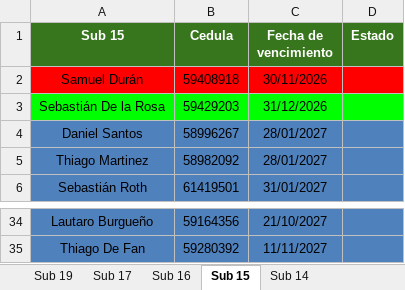
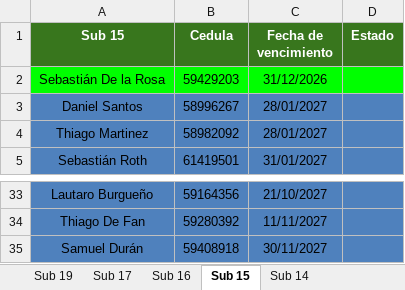
Before and after one commit to racingvideo/control-fichas, an Excel workbook: public/jugadores.xlsx, sheet Sub 15, drawn as a sheet; only a part is shown, gaps mark what is left out; values as stored, in another font and other column widths than the file's, no borders; removed rows and columns are numbered as before the commit, all else as after; the diff names each change by its address in the sheet, - before the commit and + after, or states it on an @@ line.

Commit message:
samuel duran

```diff
--- a/public/jugadores.xlsx (sheet Sub 15)
+++ b/public/jugadores.xlsx (sheet Sub 15)
-row 2: Samuel Durán | 59408918 | 30/11/2026
+row 35: Samuel Durán | 59408918 | 30/11/2027
```
